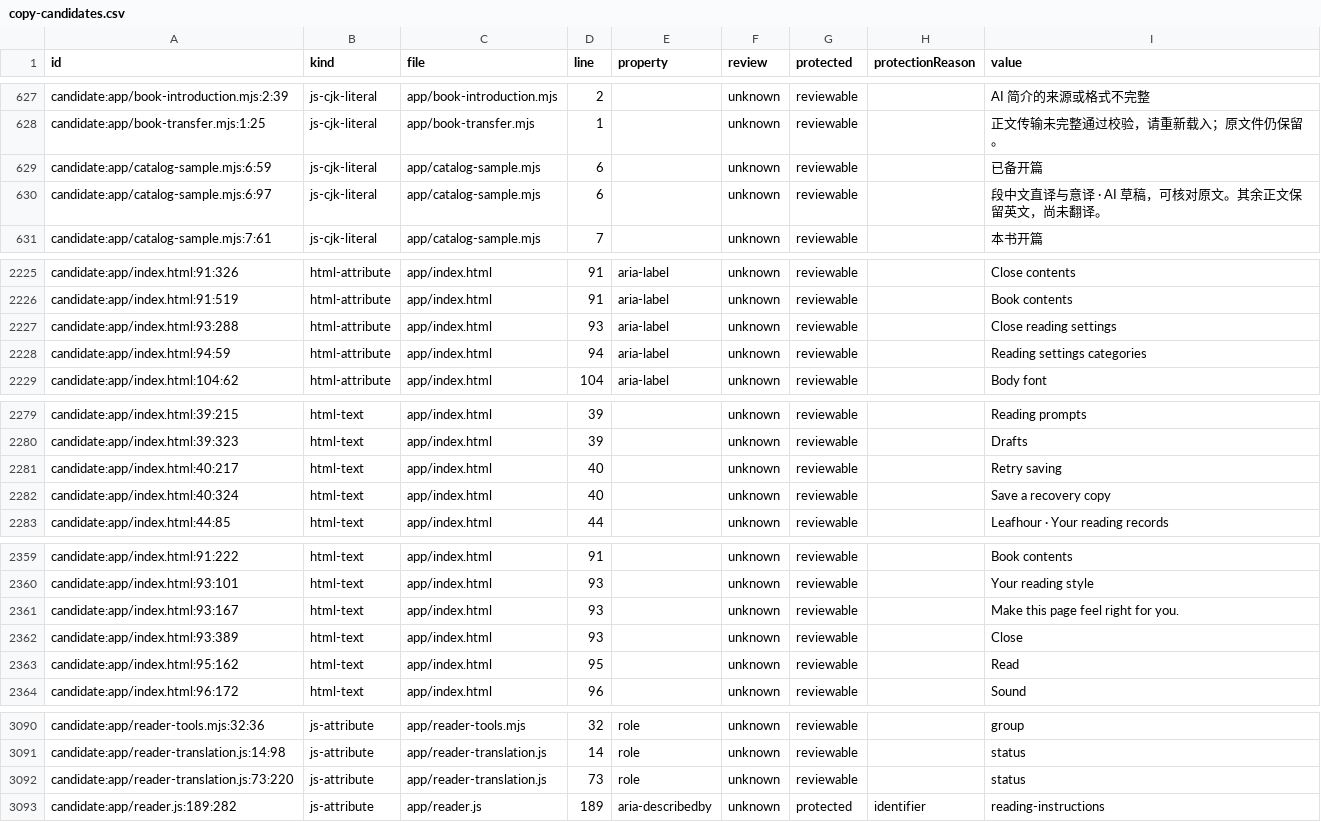
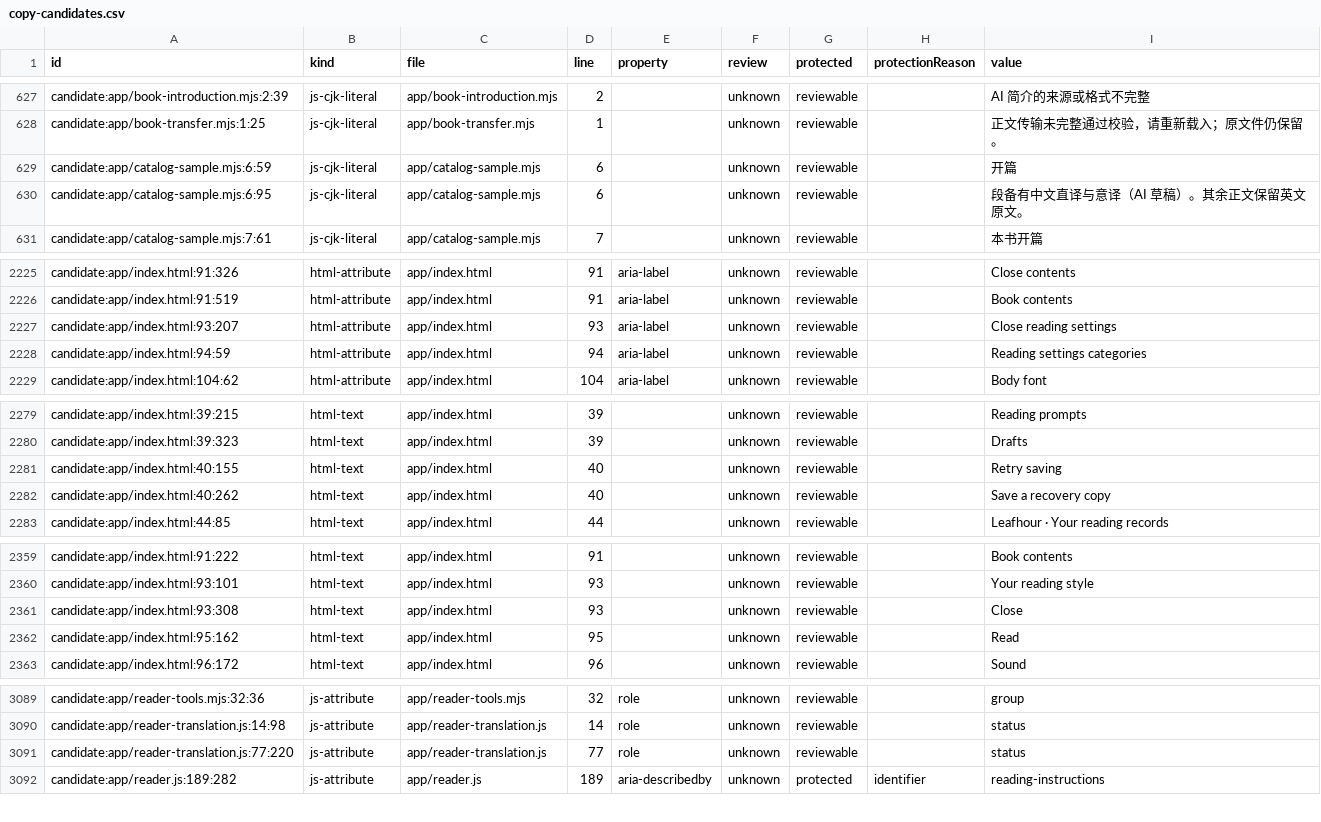
Before and after one commit to getyak/leafhour, a CSV file: docs/copy/copy-candidates.csv, drawn as a sheet; only a part is shown, gaps mark what is left out.

```diff
--- a/docs/copy/copy-candidates.csv
+++ b/docs/copy/copy-candidates.csv
@@ -628,4 +628,4 @@ candidate:app/book-introduction.mjs:2:39,js-cjk-literal,app/book-introduction.mj
 candidate:app/book-transfer.mjs:1:25,js-cjk-literal,app/book-transfer.mjs,1,,unknown,reviewable,,正文传输未完整通过校验，请重新载入；原文件仍保留。
-candidate:app/catalog-sample.mjs:6:59,js-cjk-literal,app/catalog-sample.mjs,6,,unknown,reviewable,,"已备开篇 "
-candidate:app/catalog-sample.mjs:6:97,js-cjk-literal,app/catalog-sample.mjs,6,,unknown,reviewable,," 段中文直译与意译 · AI 草稿，可核对原文。其余正文保留英文，尚未翻译。"
+candidate:app/catalog-sample.mjs:6:59,js-cjk-literal,app/catalog-sample.mjs,6,,unknown,reviewable,,"开篇 "
+candidate:app/catalog-sample.mjs:6:95,js-cjk-literal,app/catalog-sample.mjs,6,,unknown,reviewable,," 段备有中文直译与意译（AI 草稿）。其余正文保留英文原文。"
 candidate:app/catalog-sample.mjs:7:61,js-cjk-literal,app/catalog-sample.mjs,7,,unknown,reviewable,,"本书开篇 "
@@ -2237,3 +2237,3 @@ candidate:app/index.html:91:326,html-attribute,app/index.html,91,aria-label,unkn
 candidate:app/index.html:91:519,html-attribute,app/index.html,91,aria-label,unknown,reviewable,,Book contents
-candidate:app/index.html:93:288,html-attribute,app/index.html,93,aria-label,unknown,reviewable,,Close reading settings
+candidate:app/index.html:93:207,html-attribute,app/index.html,93,aria-label,unknown,reviewable,,Close reading settings
 candidate:app/index.html:94:59,html-attribute,app/index.html,94,aria-label,unknown,reviewable,,Reading settings categories
@@ -2291,4 +2291,4 @@ candidate:app/index.html:39:215,html-text,app/index.html,39,,unknown,reviewable,
 candidate:app/index.html:39:323,html-text,app/index.html,39,,unknown,reviewable,,Drafts
-candidate:app/index.html:40:217,html-text,app/index.html,40,,unknown,reviewable,,Retry saving
-candidate:app/index.html:40:324,html-text,app/index.html,40,,unknown,reviewable,,Save a recovery copy
+candidate:app/index.html:40:155,html-text,app/index.html,40,,unknown,reviewable,,Retry saving
+candidate:app/index.html:40:262,html-text,app/index.html,40,,unknown,reviewable,,Save a recovery copy
 candidate:app/index.html:44:85,html-text,app/index.html,44,,unknown,reviewable,,Leafhour · Your reading records
@@ -2371,4 +2371,3 @@ candidate:app/index.html:91:222,html-text,app/index.html,91,,unknown,reviewable,
 candidate:app/index.html:93:101,html-text,app/index.html,93,,unknown,reviewable,,Your reading style
-candidate:app/index.html:93:167,html-text,app/index.html,93,,unknown,reviewable,,Make this page feel right for you.
-candidate:app/index.html:93:389,html-text,app/index.html,93,,unknown,reviewable,,Close
+candidate:app/index.html:93:308,html-text,app/index.html,93,,unknown,reviewable,,Close
 candidate:app/index.html:95:162,html-text,app/index.html,95,,unknown,reviewable,,Read
@@ -3159,3 +3158,3 @@ candidate:app/reader-tools.mjs:32:36,js-attribute,app/reader-tools.mjs,32,role,u
 candidate:app/reader-translation.js:14:98,js-attribute,app/reader-translation.js,14,role,unknown,reviewable,,status
-candidate:app/reader-translation.js:73:220,js-attribute,app/reader-translation.js,73,role,unknown,reviewable,,status
+candidate:app/reader-translation.js:77:220,js-attribute,app/reader-translation.js,77,role,unknown,reviewable,,status
 candidate:app/reader.js:189:282,js-attribute,app/reader.js,189,aria-describedby,unknown,protected,identifier,reading-instructions
```
Also changed, not shown: docs/copy/copy-inventory.csv, 23 other files.
